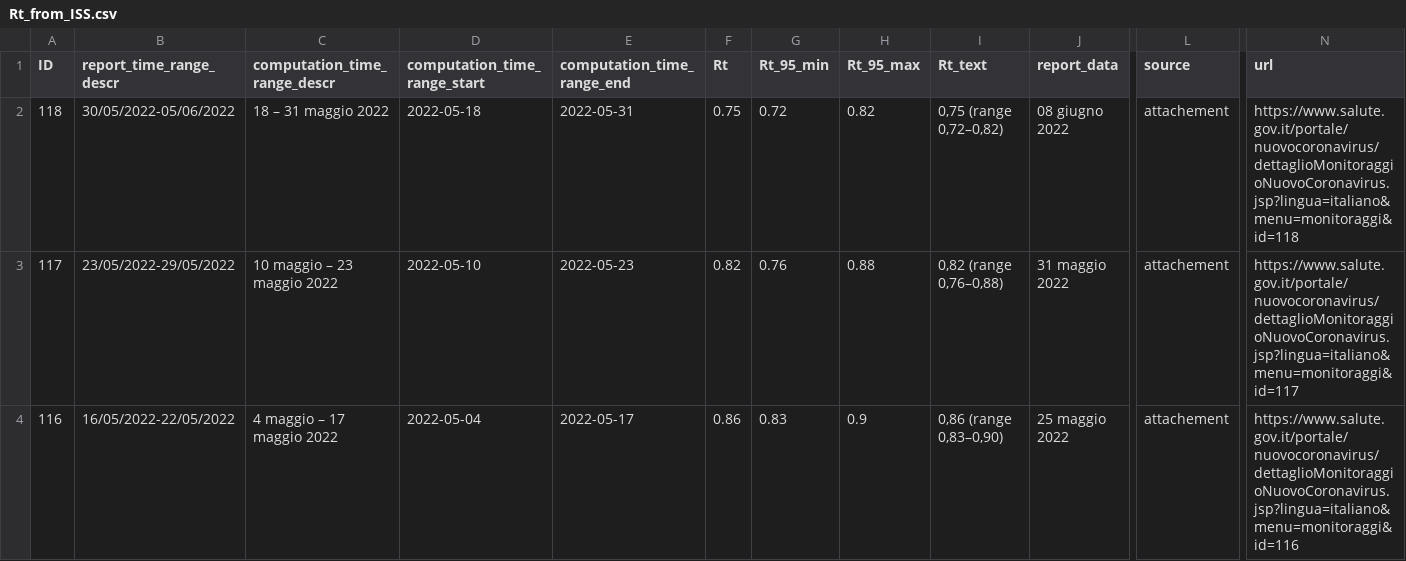
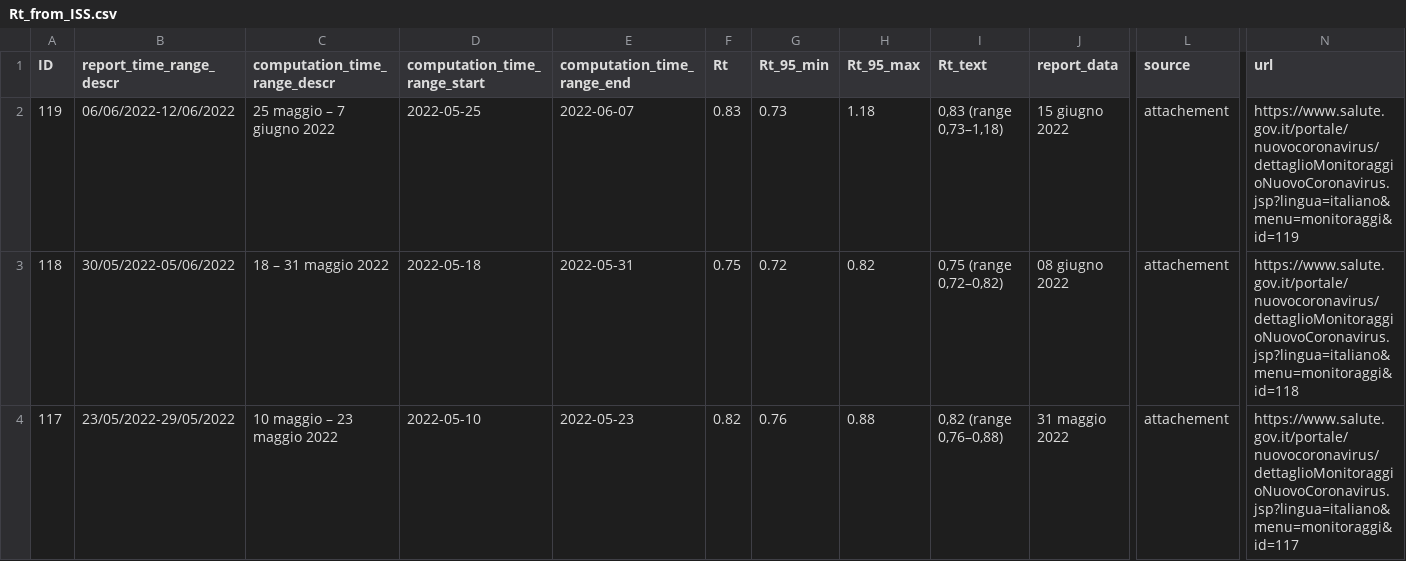
Before and after one commit to tomorrowdata/COVID-19, a CSV file: data/sources/Rt_from_ISS.csv, drawn as a sheet; only a part is shown, gaps mark what is left out; the shorter side is filled out with more unchanged rows; rows hold the shown columns only; the diff names each change by its address in the sheet, - before the commit and + after, or states it on an @@ line.

```diff
--- a/data/sources/Rt_from_ISS.csv
+++ b/data/sources/Rt_from_ISS.csv
+row 2: 119 | 06/06/2022-12/06/2022 | 25 maggio – 7 giugno 2022 | 2022-05-25 | 2022-06-07 | 0.83 | 0.73 | 1.18 | 0,83 (range 0,73–1,18) | 15 giugno 2022 | attachement | https://www.salute.gov.it/portale/nuovocoronavirus/dettaglioMonitoraggioNuovoCoronavirus.jsp?lingua=italiano&menu=monitoraggi&id=119
```
Also changed, not shown: data/sources/Rt_regions_avg14_from_ISS.csv, 1 other file.
